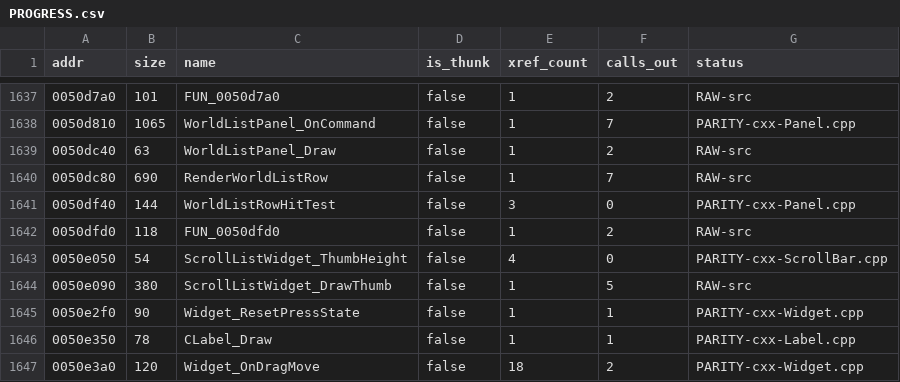
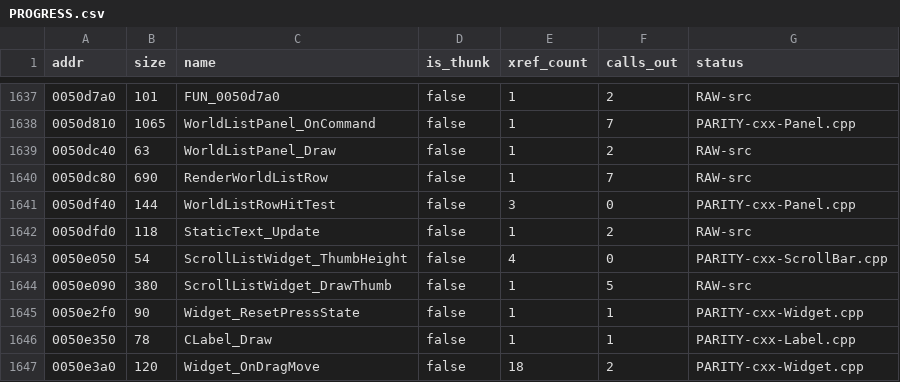
Before and after one commit to colemancda/GunBound-Decomp, a CSV file: PROGRESS.csv, drawn as a sheet; only a part is shown, gaps mark what is left out.

Commit message:
Name FUN_0050dfd0 StaticText_Update; pass this to the child Updates.
Slot 9 of vtable 0x557f30. Only CreateStaticTextWidget stores that
vtable (0x508024), and Widget.h records it as CStaticText's. Slots 0-8
are all inherited base bodies, so this is the class's one override. Its
draw reads the two fields Widget.h gives the class: the RGB565 color at
+0x38 and the 0x80-byte wrapped lines at +0x3a. It then forwards Update
to each child, as the base slot-9 broadcast Widget_DrawChildrenDeep
does.

The flagged bug is real. At 0x50e025-0x50e02d each child is loaded
into ECX and called through [vtable+0x24] with nothing pushed, which
is a 0-argument __thiscall. The port's call passed no this at all. The
call now goes through a __fastcall(this) pointer, the
TickActiveObjectRegistry idiom, which has the same ABI for a 0-argument
method.

The header notes that Widget_DrawChildrenDeep has the same argless
call, and that no C++ CStaticText::Update exists to reach this body.

```diff
--- a/PROGRESS.csv
+++ b/PROGRESS.csv
@@ -1641,3 +1641,3 @@ addr,size,name,is_thunk,xref_count,calls_out,status
 0050df40,144,WorldListRowHitTest,false,3,0,PARITY-cxx-Panel.cpp
-0050dfd0,118,FUN_0050dfd0,false,1,2,RAW-src
+0050dfd0,118,StaticText_Update,false,1,2,RAW-src
 0050e050,54,ScrollListWidget_ThumbHeight,false,4,0,PARITY-cxx-ScrollBar.cpp
```
Also changed, not shown: 3 other files.
